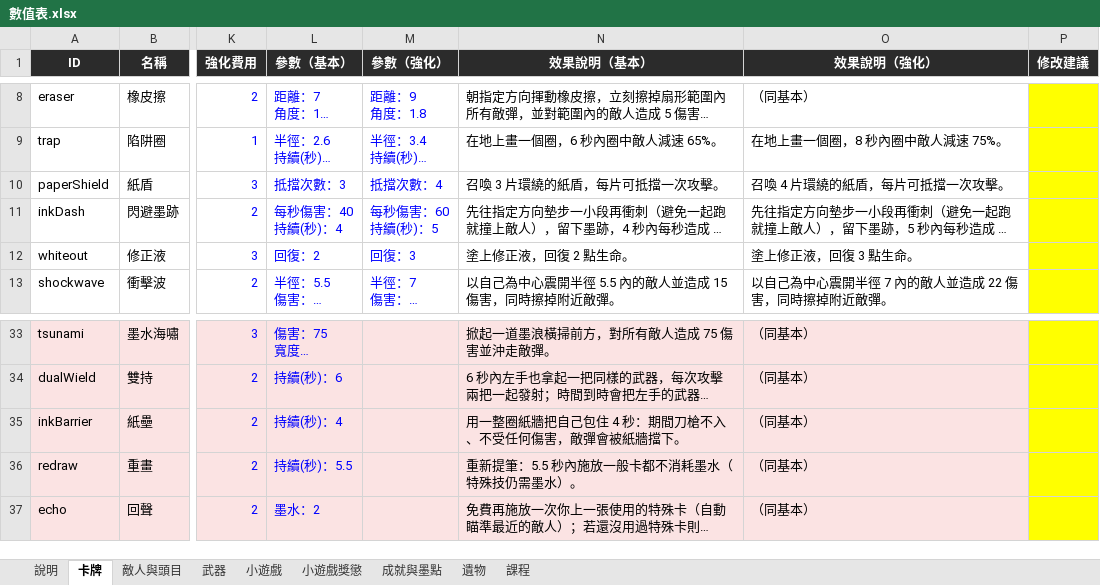
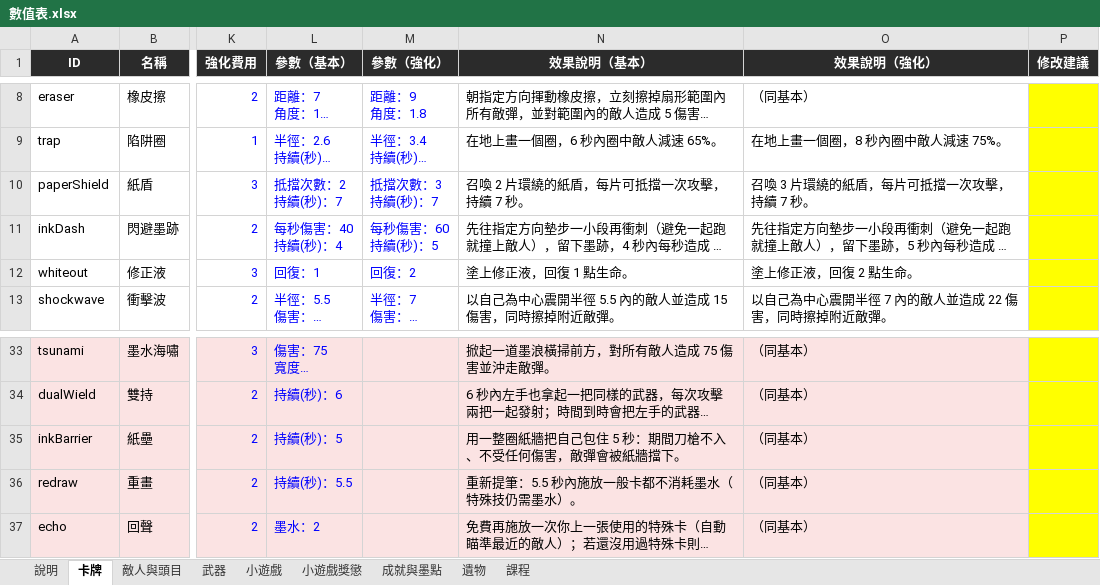
Before and after one commit to archie-30/FALLINK, an Excel workbook: 數值表.xlsx, sheet 卡牌, drawn as a sheet; only a part is shown, gaps mark what is left out; long unchanged cells end in …; values as stored, in another font and other column widths than the file's, no borders; charts and pictures not drawn; ↵ is a line break in a cell; the diff names each change by its address in the sheet, - before the commit and + after, or states it on an @@ line.

```diff
--- a/數值表.xlsx (sheet 卡牌)
+++ b/數值表.xlsx (sheet 卡牌)
-L10 (參數（基本）): 抵擋次數：3
+L10 (參數（基本）): 抵擋次數：2 ↵ 持續(秒)：7
-M10 (參數（強化）): 抵擋次數：4
+M10 (參數（強化）): 抵擋次數：3 ↵ 持續(秒)：7
-N10 (效果說明（基本）): 召喚 3 片環繞的紙盾，每片可抵擋一次攻擊。
+N10 (效果說明（基本）): 召喚 2 片環繞的紙盾，每片可抵擋一次攻擊，持續 7 秒。
-O10 (效果說明（強化）): 召喚 4 片環繞的紙盾，每片可抵擋一次攻擊。
+O10 (效果說明（強化）): 召喚 3 片環繞的紙盾，每片可抵擋一次攻擊，持續 7 秒。
-L12 (參數（基本）): 回復：2
+L12 (參數（基本）): 回復：1
-M12 (參數（強化）): 回復：3
+M12 (參數（強化）): 回復：2
-N12 (效果說明（基本）): 塗上修正液，回復 2 點生命。
+N12 (效果說明（基本）): 塗上修正液，回復 1 點生命。
-O12 (效果說明（強化）): 塗上修正液，回復 3 點生命。
+O12 (效果說明（強化）): 塗上修正液，回復 2 點生命。
-L35 (參數（基本）): 持續(秒)：4
+L35 (參數（基本）): 持續(秒)：5
-N35 (效果說明（基本）): 用一整圈紙牆把自己包住 4 秒：期間刀槍不入、不受任何傷害，敵彈會被紙牆擋下。
+N35 (效果說明（基本）): 用一整圈紙牆把自己包住 5 秒：期間刀槍不入、不受任何傷害，敵彈會被紙牆擋下。
```
Also changed, not shown: sheet 成就與墨點, sheet 敵人與頭目, 23 other files.
